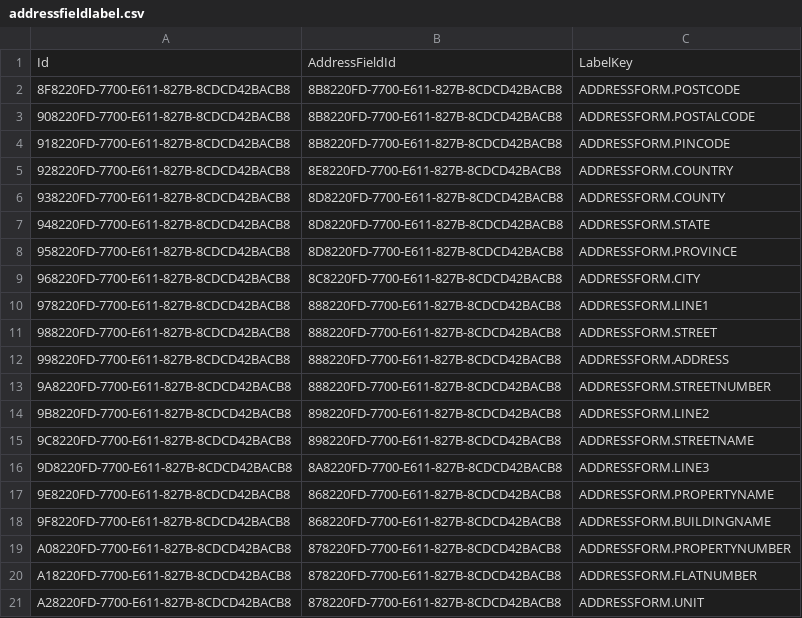
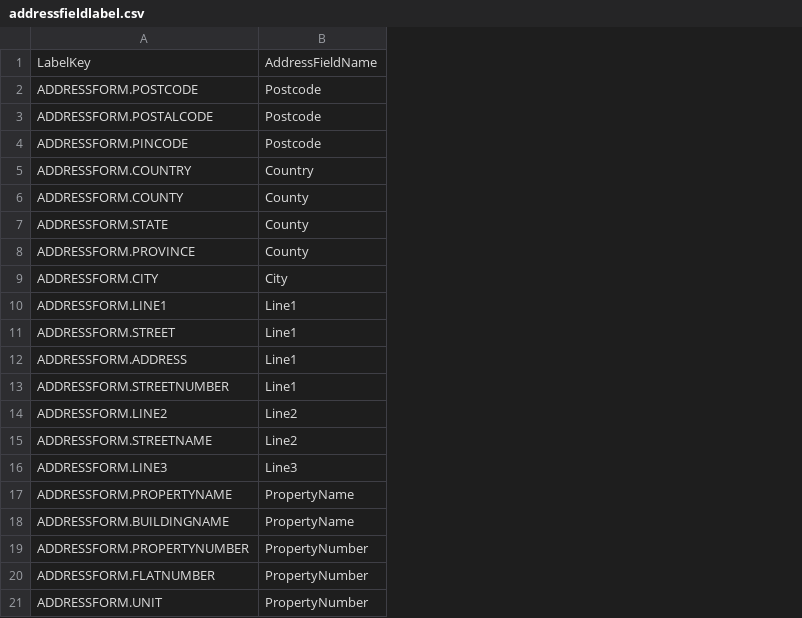
Before and after one commit to rmaziarka/MediatR.Examples, a CSV file: src/KnightFrank.Antares.Database/Scripts/Data/Configuration/addressfieldlabel.csv, drawn as a sheet; removed rows and columns are numbered as before the commit, all else as after; the diff names each change by its address in the sheet, - before the commit and + after, or states it on an @@ line.

Commit message:
[#23283][#22955] Inserting AddressFIeldLabel based on csv file. Reviewed by: Ryszard Seniuta

```diff
--- a/src/KnightFrank.Antares.Database/Scripts/Data/Configuration/addressfieldlabel.csv
+++ b/src/KnightFrank.Antares.Database/Scripts/Data/Configuration/addressfieldlabel.csv
-column A, rows 1-21: Id | 8F8220FD-7700-E611-827B-8CDCD42BACB8 | 908220FD-7700-E611-827B-8CDCD42BACB8 | 918220FD-7700-E611-827B-8CDCD42BACB8 | 928220FD-7700-E611-827B-8CDCD42BACB8 | 938220FD-7700-E611-827B-8CDCD42BACB8 | 948220FD-7700-E611-827B-8CDCD42BACB8 | 958220FD-7700-E611-827B-8CDCD42BACB8 | 968220FD-7700-E611-827B-8CDCD42BACB8 | 978220FD-7700-E611-827B-8CDCD42BACB8 | 988220FD-7700-E611-827B-8CDCD42BACB8 | 998220FD-7700-E611-827B-8CDCD42BACB8 | 9A8220FD-7700-E611-827B-8CDCD42BACB8 | 9B8220FD-7700-E611-827B-8CDCD42BACB8 | 9C8220FD-7700-E611-827B-8CDCD42BACB8 | 9D8220FD-7700-E611-827B-8CDCD42BACB8 | 9E8220FD-7700-E611-827B-8CDCD42BACB8 | 9F8220FD-7700-E611-827B-8CDCD42BACB8 | A08220FD-7700-E611-827B-8CDCD42BACB8 | A18220FD-7700-E611-827B-8CDCD42BACB8 | A28220FD-7700-E611-827B-8CDCD42BACB8
-column B, rows 1-21: AddressFieldId | 8B8220FD-7700-E611-827B-8CDCD42BACB8 | 8B8220FD-7700-E611-827B-8CDCD42BACB8 | 8B8220FD-7700-E611-827B-8CDCD42BACB8 | 8E8220FD-7700-E611-827B-8CDCD42BACB8 | 8D8220FD-7700-E611-827B-8CDCD42BACB8 | 8D8220FD-7700-E611-827B-8CDCD42BACB8 | 8D8220FD-7700-E611-827B-8CDCD42BACB8 | 8C8220FD-7700-E611-827B-8CDCD42BACB8 | 888220FD-7700-E611-827B-8CDCD42BACB8 | 888220FD-7700-E611-827B-8CDCD42BACB8 | 888220FD-7700-E611-827B-8CDCD42BACB8 | 888220FD-7700-E611-827B-8CDCD42BACB8 | 898220FD-7700-E611-827B-8CDCD42BACB8 | 898220FD-7700-E611-827B-8CDCD42BACB8 | 8A8220FD-7700-E611-827B-8CDCD42BACB8 | 868220FD-7700-E611-827B-8CDCD42BACB8 | 868220FD-7700-E611-827B-8CDCD42BACB8 | 878220FD-7700-E611-827B-8CDCD42BACB8 | 878220FD-7700-E611-827B-8CDCD42BACB8 | 878220FD-7700-E611-827B-8CDCD42BACB8
+column B, rows 1-21: AddressFieldName | Postcode | Postcode | Postcode | Country | County | County | County | City | Line1 | Line1 | Line1 | Line1 | Line2 | Line2 | Line3 | PropertyName | PropertyName | PropertyNumber | PropertyNumber | PropertyNumber
```
Also changed, not shown: 4 other files.
